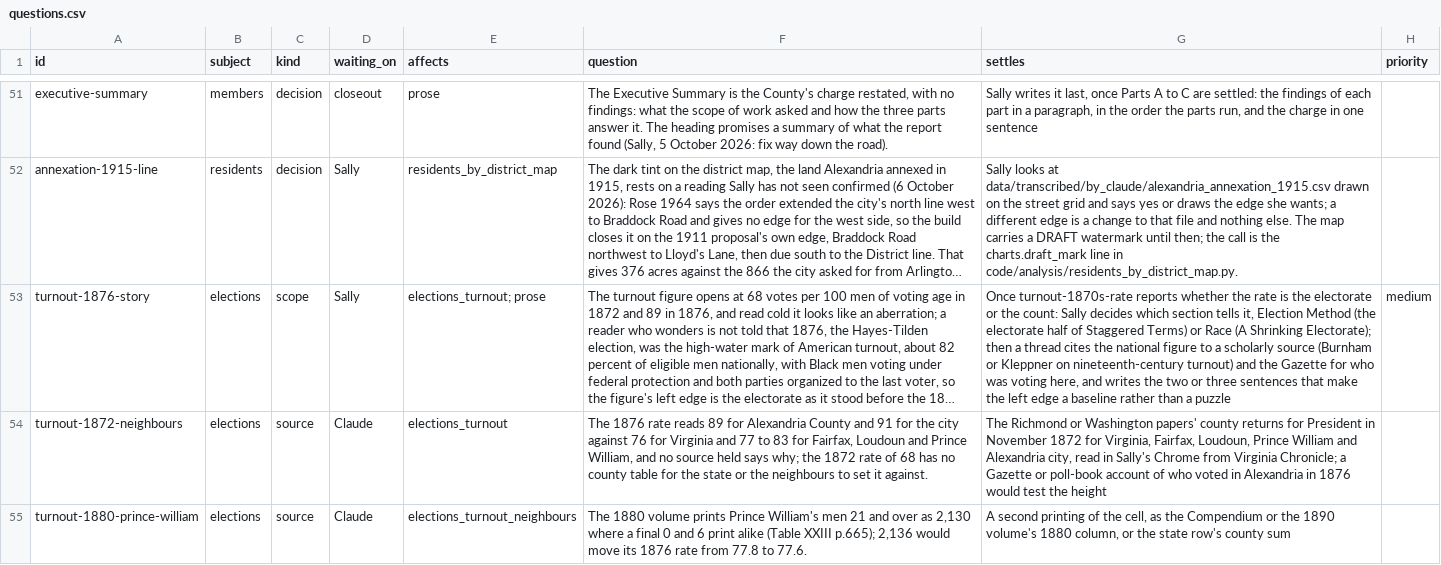
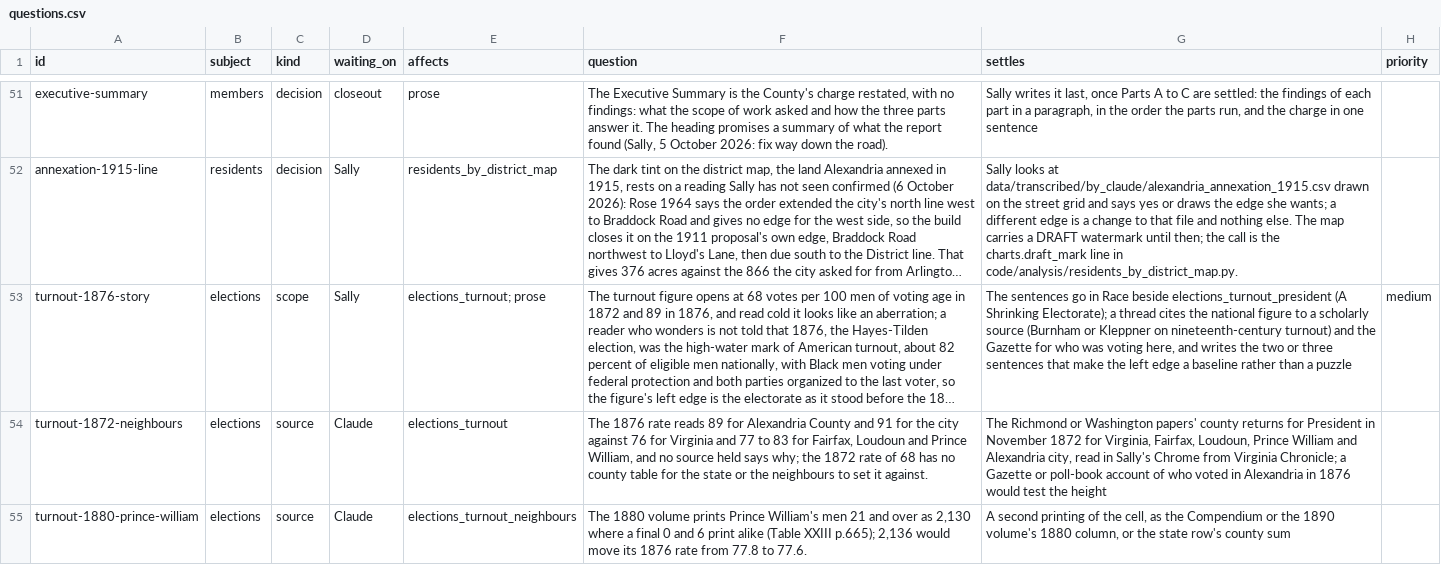
Before and after one commit to slhudson/arlington-bsap, a CSV file: docs/questions.csv, drawn as a sheet; only a part is shown, gaps mark what is left out; long unchanged cells end in …; the diff names each change by its address in the sheet, - before the commit and + after, or states it on an @@ line.

```diff
--- a/docs/questions.csv
+++ b/docs/questions.csv
-G53 (settles): Once turnout-1870s-rate reports whether the rate is the electorate or the count: Sally decides which section tells it, Election Method (the electorate half of Staggered Terms) or Race (A Shrinking Electorate); then a thread…
+G53 (settles): The sentences go in Race beside elections_turnout_president (A Shrinking Electorate); a thread…
```
Also changed, not shown: 14 other files.
